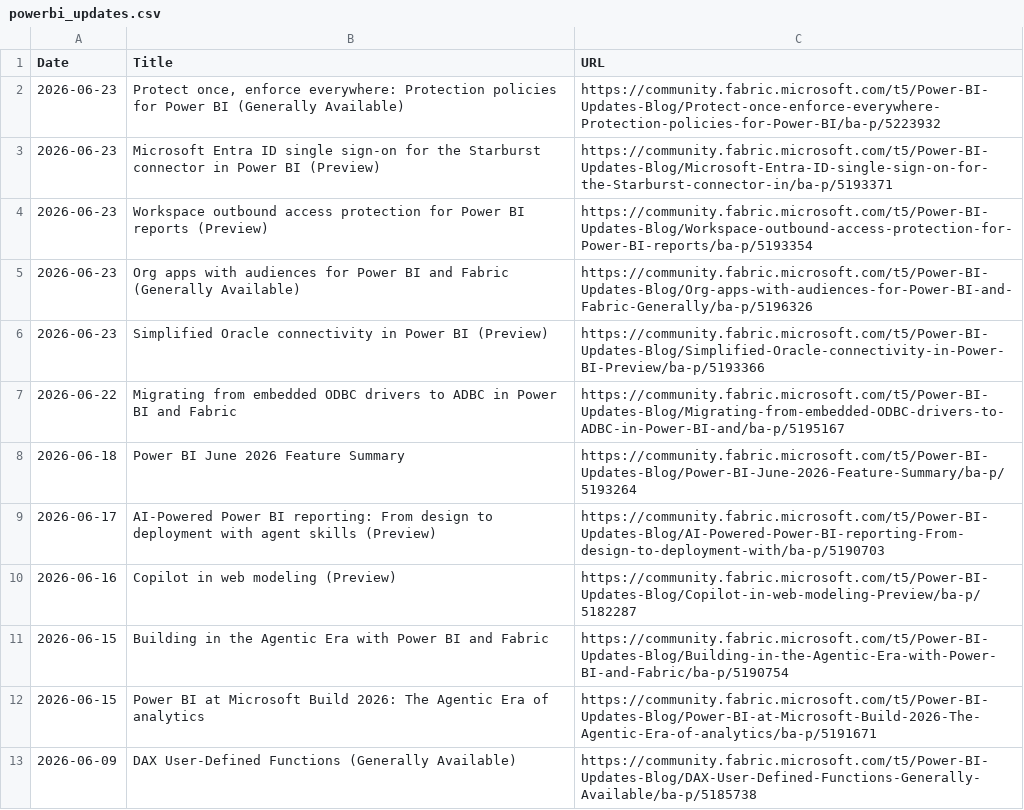
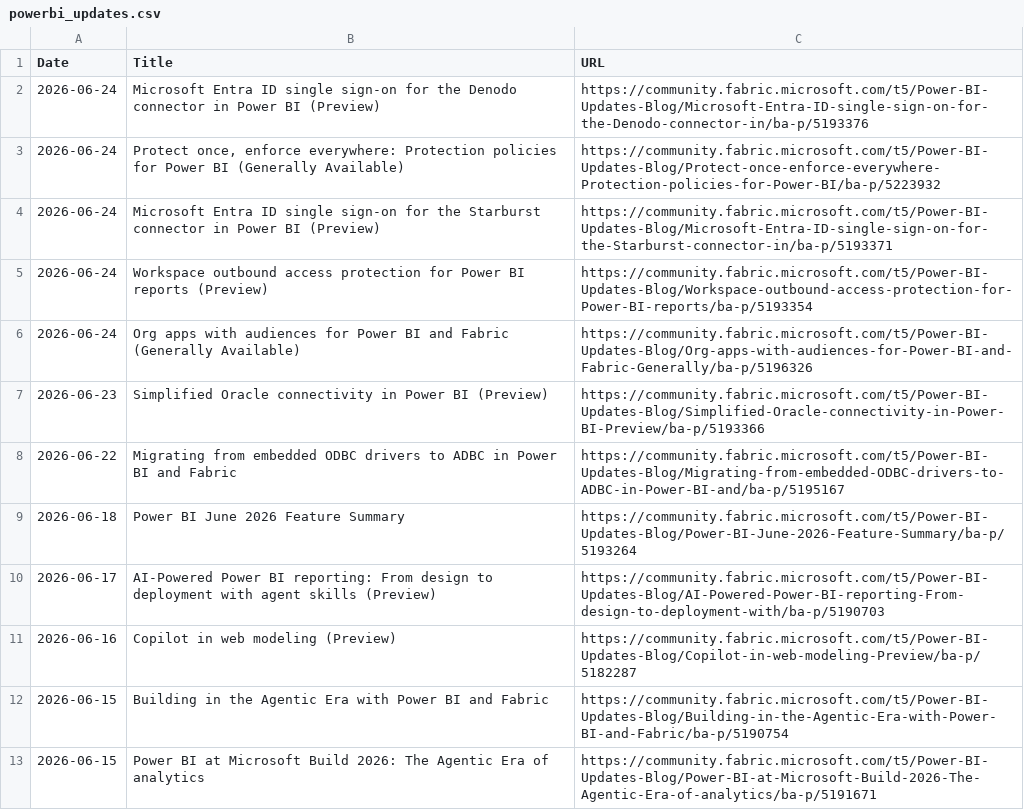
Before and after one commit to abhi-crypto/power-bi-updates, a CSV file: powerbi_updates.csv, drawn as a sheet; only a part is shown; the shorter side is filled out with more unchanged rows.

Commit message:
Sync: README + Excel Update 2026-06-24

```diff
--- a/powerbi_updates.csv
+++ b/powerbi_updates.csv
@@ -1,6 +1,7 @@
 Date,Title,URL
-2026-06-23,"Protect once, enforce everywhere: Protection policies for Power BI (Generally Available)",https://community.fabric.microsoft.com/t5/Power-BI-Updates-Blog/Protect-once-enforce-everywhere-Protection-policies-for-Power-BI/ba-p/5223932
-2026-06-23,Microsoft Entra ID single sign-on for the Starburst connector in Power BI (Preview),https://community.fabric.microsoft.com/t5/Power-BI-Updates-Blog/Microsoft-Entra-ID-single-sign-on-for-the-Starburst-connector-in/ba-p/5193371
-2026-06-23,Workspace outbound access protection for Power BI reports (Preview),https://community.fabric.microsoft.com/t5/Power-BI-Updates-Blog/Workspace-outbound-access-protection-for-Power-BI-reports/ba-p/5193354
-2026-06-23,Org apps with audiences for Power BI and Fabric (Generally Available),https://community.fabric.microsoft.com/t5/Power-BI-Updates-Blog/Org-apps-with-audiences-for-Power-BI-and-Fabric-Generally/ba-p/5196326
+2026-06-24,Microsoft Entra ID single sign-on for the Denodo connector in Power BI (Preview),https://community.fabric.microsoft.com/t5/Power-BI-Updates-Blog/Microsoft-Entra-ID-single-sign-on-for-the-Denodo-connector-in/ba-p/5193376
+2026-06-24,"Protect once, enforce everywhere: Protection policies for Power BI (Generally Available)",https://community.fabric.microsoft.com/t5/Power-BI-Updates-Blog/Protect-once-enforce-everywhere-Protection-policies-for-Power-BI/ba-p/5223932
+2026-06-24,Microsoft Entra ID single sign-on for the Starburst connector in Power BI (Preview),https://community.fabric.microsoft.com/t5/Power-BI-Updates-Blog/Microsoft-Entra-ID-single-sign-on-for-the-Starburst-connector-in/ba-p/5193371
+2026-06-24,Workspace outbound access protection for Power BI reports (Preview),https://community.fabric.microsoft.com/t5/Power-BI-Updates-Blog/Workspace-outbound-access-protection-for-Power-BI-reports/ba-p/5193354
+2026-06-24,Org apps with audiences for Power BI and Fabric (Generally Available),https://community.fabric.microsoft.com/t5/Power-BI-Updates-Blog/Org-apps-with-audiences-for-Power-BI-and-Fabric-Generally/ba-p/5196326
 2026-06-23,Simplified Oracle connectivity in Power BI (Preview),https://community.fabric.microsoft.com/t5/Power-BI-Updates-Blog/Simplified-Oracle-connectivity-in-Power-BI-Preview/ba-p/5193366
```
Also changed, not shown: 1 other file.
